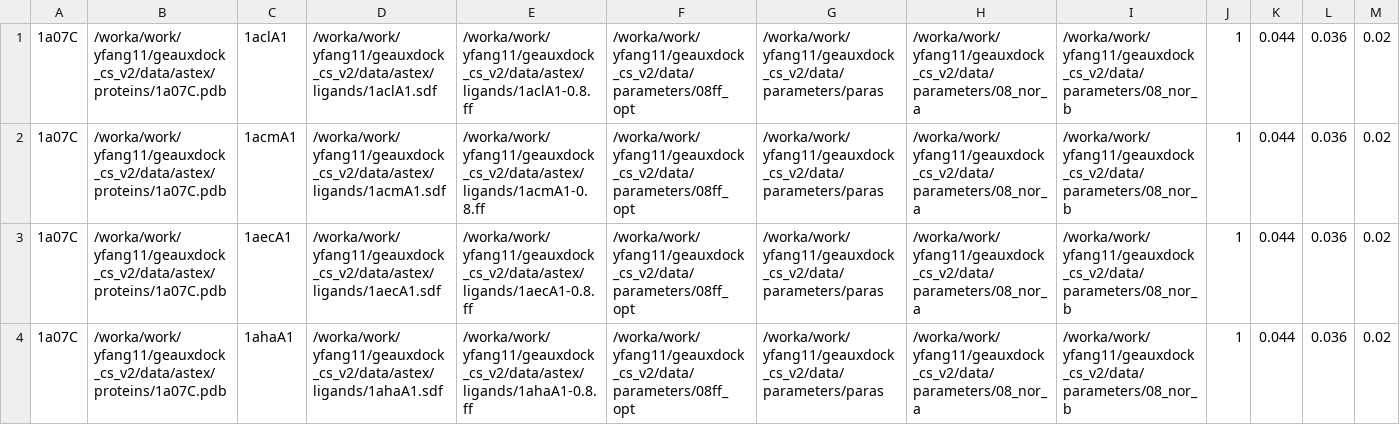
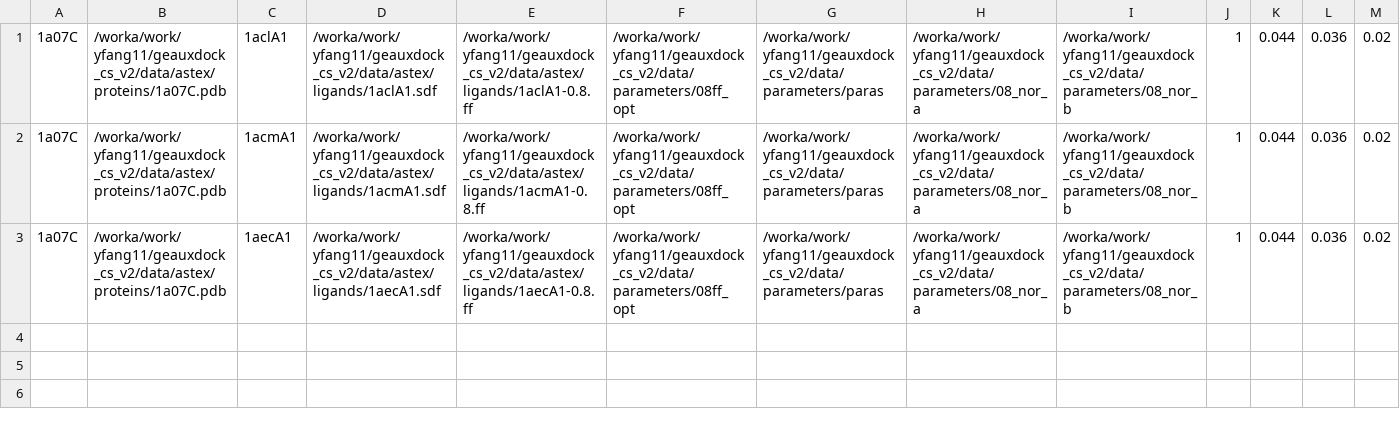
Before and after one commit to Yeahhhh/module, a CSV file: yeah/cpp/_data/a.csv, drawn as a sheet; only a part is shown; rows hold the shown columns only; the diff names each change by its address in the sheet, - before the commit and + after, or states it on an @@ line.

```diff
--- a/yeah/cpp/_data/a.csv
+++ b/yeah/cpp/_data/a.csv
-row 4: 1a07C | /worka/work/yfang11/geauxdock_cs_v2/data/astex/proteins/1a07C.pdb | 1ahaA1 | /worka/work/yfang11/geauxdock_cs_v2/data/astex/ligands/1ahaA1.sdf | /worka/work/yfang11/geauxdock_cs_v2/data/astex/ligands/1ahaA1-0.8.ff | /worka/work/yfang11/geauxdock_cs_v2/data/parameters/08ff_opt | /worka/work/yfang11/geauxdock_cs_v2/data/parameters/paras | /worka/work/yfang11/geauxdock_cs_v2/data/parameters/08_nor_a | /worka/work/yfang11/geauxdock_cs_v2/data/parameters/08_nor_b | 1 | 0.044 | 0.036 | 0.02
```
Also changed, not shown: 10 other files.
